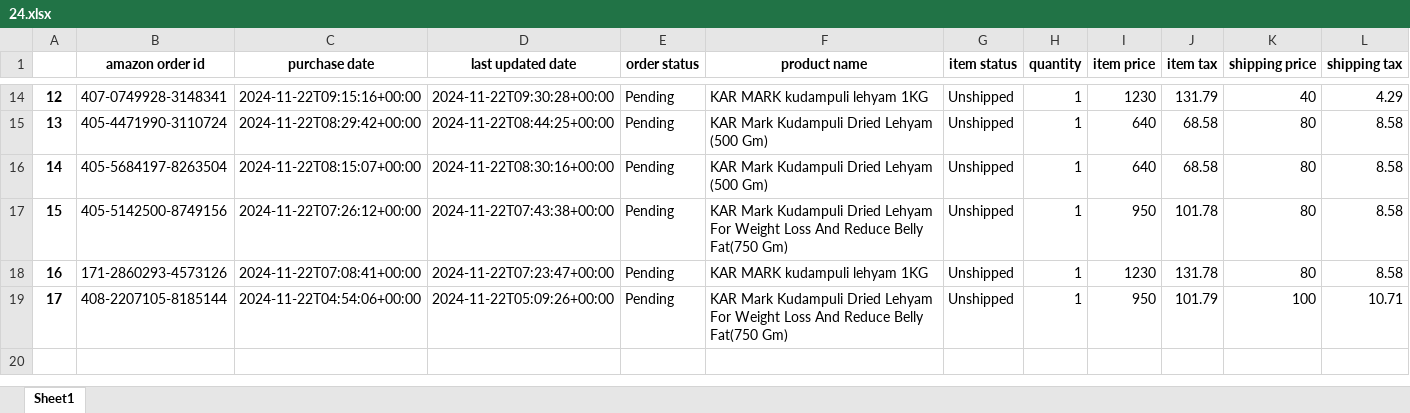
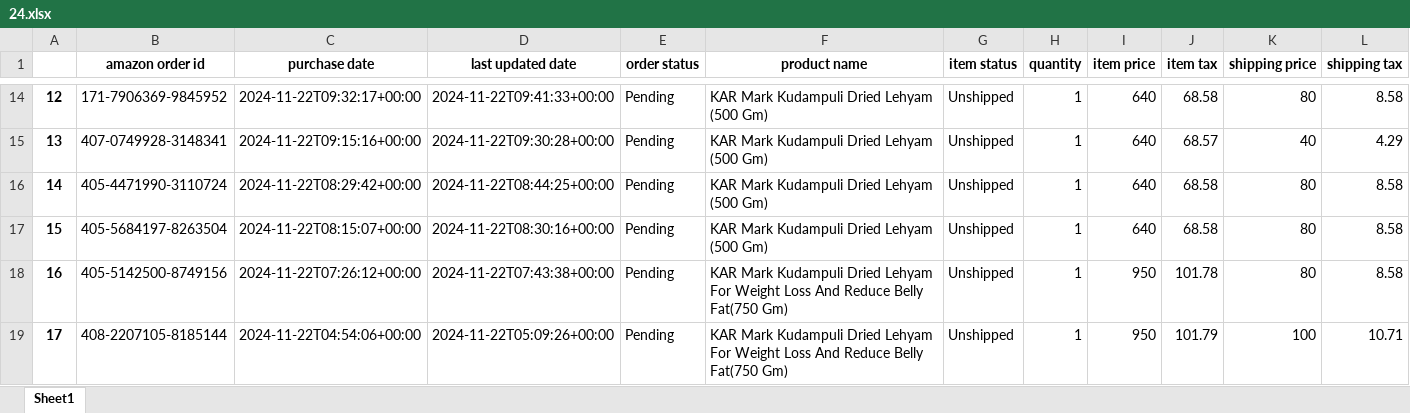
Before and after one commit to harilal766/Ecommerce-Automation, an Excel workbook: Test documents/amazon scheduled report/24.xlsx, sheet Sheet1, drawn as a sheet; only a part is shown, gaps mark what is left out; values as stored, in another font and other column widths than the file's, no borders; the diff covers the shown part only; the diff names each change by its address in the sheet, - before the commit and + after, or states it on an @@ line.

```diff
--- a/Test documents/amazon scheduled report/24.xlsx (sheet Sheet1)
+++ b/Test documents/amazon scheduled report/24.xlsx (sheet Sheet1)
-B14 (amazon order id): 407-0749928-3148341
+B14 (amazon order id): 171-7906369-9845952
-C14 (purchase date): 2024-11-22T09:15:16+00:00
+C14 (purchase date): 2024-11-22T09:32:17+00:00
-D14 (last updated date): 2024-11-22T09:30:28+00:00
+D14 (last updated date): 2024-11-22T09:41:33+00:00
-F14 (product name): KAR MARK kudampuli lehyam 1KG
+F14 (product name): KAR Mark Kudampuli Dried Lehyam (500 Gm)
-I14 (item price): 1230
+I14 (item price): 640
-J14 (item tax): 131.79
+J14 (item tax): 68.58
-K14 (shipping price): 40
+K14 (shipping price): 80
-L14 (shipping tax): 4.29
+L14 (shipping tax): 8.58
-B15 (amazon order id): 405-4471990-3110724
+B15 (amazon order id): 407-0749928-3148341
-C15 (purchase date): 2024-11-22T08:29:42+00:00
+C15 (purchase date): 2024-11-22T09:15:16+00:00
-D15 (last updated date): 2024-11-22T08:44:25+00:00
+D15 (last updated date): 2024-11-22T09:30:28+00:00
-J15 (item tax): 68.58
+J15 (item tax): 68.57
-K15 (shipping price): 80
+K15 (shipping price): 40
-L15 (shipping tax): 8.58
+L15 (shipping tax): 4.29
-B16 (amazon order id): 405-5684197-8263504
+B16 (amazon order id): 405-4471990-3110724
-C16 (purchase date): 2024-11-22T08:15:07+00:00
+C16 (purchase date): 2024-11-22T08:29:42+00:00
-D16 (last updated date): 2024-11-22T08:30:16+00:00
+D16 (last updated date): 2024-11-22T08:44:25+00:00
-B17 (amazon order id): 405-5142500-8749156
+B17 (amazon order id): 405-5684197-8263504
-C17 (purchase date): 2024-11-22T07:26:12+00:00
+C17 (purchase date): 2024-11-22T08:15:07+00:00
-D17 (last updated date): 2024-11-22T07:43:38+00:00
+D17 (last updated date): 2024-11-22T08:30:16+00:00
-F17 (product name): …Dried Lehyam For Weight Loss And Reduce Belly Fat(750 Gm)
+F17 (product name): …Dried Lehyam (500 Gm)
-I17 (item price): 950
+I17 (item price): 640
-J17 (item tax): 101.78
+J17 (item tax): 68.58
-B18 (amazon order id): 171-2860293-4573126
+B18 (amazon order id): 405-5142500-8749156
-C18 (purchase date): 2024-11-22T07:08:41+00:00
+C18 (purchase date): 2024-11-22T07:26:12+00:00
-D18 (last updated date): 2024-11-22T07:23:47+00:00
+D18 (last updated date): 2024-11-22T07:43:38+00:00
-F18 (product name): KAR MARK kudampuli lehyam 1KG
+F18 (product name): KAR Mark Kudampuli Dried Lehyam For Weight Loss And Reduce Belly Fat(750 Gm)
-I18 (item price): 1230
+I18 (item price): 950
-J18 (item tax): 131.78
+J18 (item tax): 101.78
```
Also changed, not shown: 66 edited cells elsewhere in this sheet, 9 other files.
